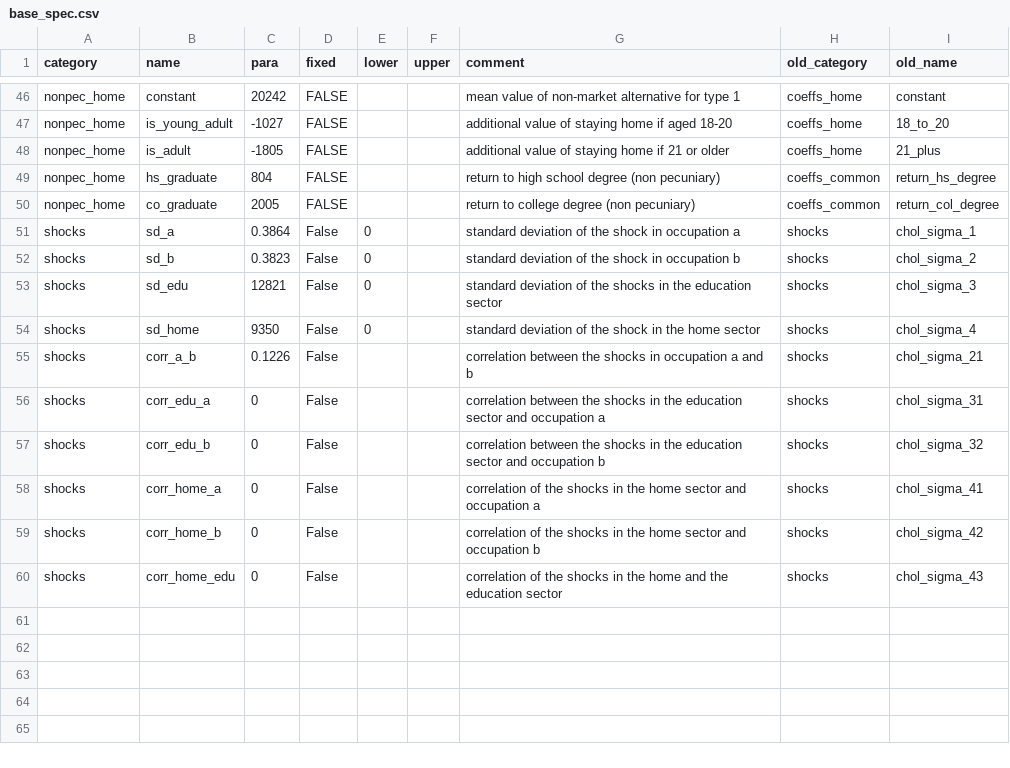
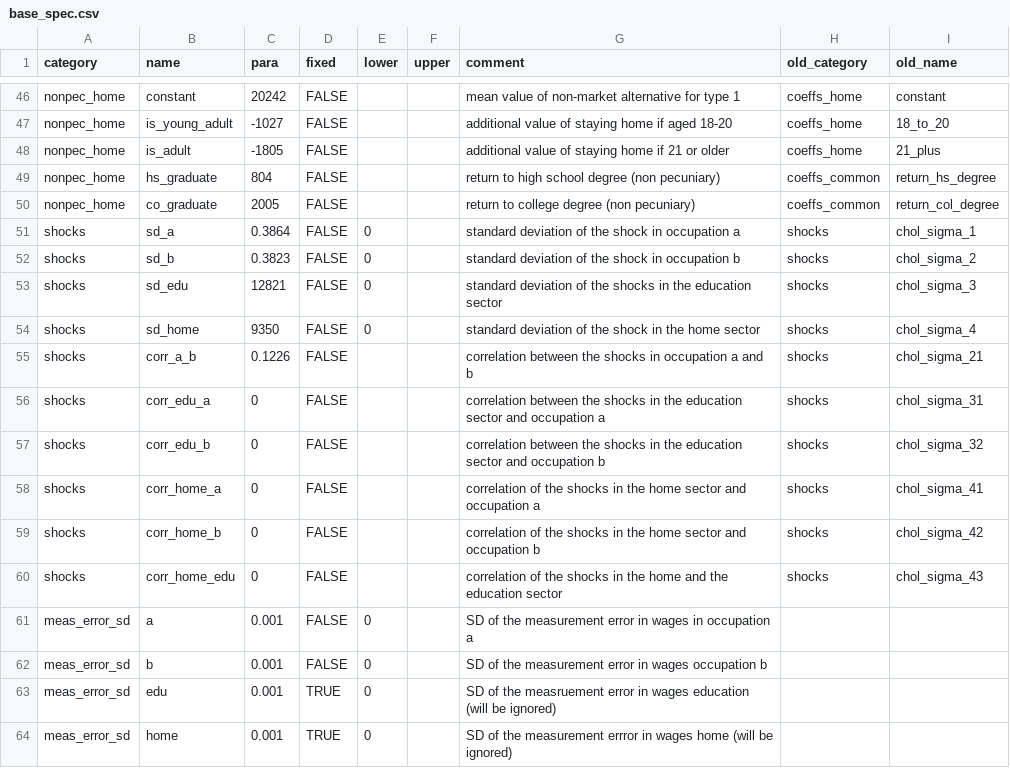
Before and after one commit to OpenSourceEconomics/respy, a CSV file: respy/pre_processing/base_spec.csv, drawn as a sheet; only a part is shown, gaps mark what is left out.

Commit message:
Add measurement error to params_spec and use it in simulation.

```diff
--- a/respy/pre_processing/base_spec.csv
+++ b/respy/pre_processing/base_spec.csv
@@ -50,11 +50,15 @@ nonpec_home,hs_graduate,804,FALSE,,,return to high school degree (non pecuniary)
 nonpec_home,co_graduate,2005,FALSE,,,return to college degree (non pecuniary),coeffs_common,return_col_degree
-shocks,sd_a,0.3864,False,0,,standard deviation of the shock in occupation a,shocks,chol_sigma_1
-shocks,sd_b,0.3823,False,0,,standard deviation of the shock in occupation b,shocks,chol_sigma_2
-shocks,sd_edu,12821,False,0,,standard deviation of the shocks in the education sector,shocks,chol_sigma_3
-shocks,sd_home,9350,False,0,,standard deviation of the shock in the home sector,shocks,chol_sigma_4
-shocks,corr_a_b,0.1226,False,,,correlation between the shocks in occupation a and b,shocks,chol_sigma_21
-shocks,corr_edu_a,0,False,,,correlation between the shocks in the education sector and occupation a,shocks,chol_sigma_31
-shocks,corr_edu_b,0,False,,,correlation between the shocks in the education sector and occupation b,shocks,chol_sigma_32
-shocks,corr_home_a,0,False,,,correlation of the shocks in the home sector and occupation a,shocks,chol_sigma_41
-shocks,corr_home_b,0,False,,,correlation of the shocks in the home sector and occupation b,shocks,chol_sigma_42
-shocks,corr_home_edu,0,False,,,correlation of the shocks in the home and the education sector,shocks,chol_sigma_43
+shocks,sd_a,0.3864,FALSE,0,,standard deviation of the shock in occupation a,shocks,chol_sigma_1
+shocks,sd_b,0.3823,FALSE,0,,standard deviation of the shock in occupation b,shocks,chol_sigma_2
+shocks,sd_edu,12821,FALSE,0,,standard deviation of the shocks in the education sector,shocks,chol_sigma_3
+shocks,sd_home,9350,FALSE,0,,standard deviation of the shock in the home sector,shocks,chol_sigma_4
+shocks,corr_a_b,0.1226,FALSE,,,correlation between the shocks in occupation a and b,shocks,chol_sigma_21
+shocks,corr_edu_a,0,FALSE,,,correlation between the shocks in the education sector and occupation a,shocks,chol_sigma_31
+shocks,corr_edu_b,0,FALSE,,,correlation between the shocks in the education sector and occupation b,shocks,chol_sigma_32
+shocks,corr_home_a,0,FALSE,,,correlation of the shocks in the home sector and occupation a,shocks,chol_sigma_41
+shocks,corr_home_b,0,FALSE,,,correlation of the shocks in the home sector and occupation b,shocks,chol_sigma_42
+shocks,corr_home_edu,0,FALSE,,,correlation of the shocks in the home and the education sector,shocks,chol_sigma_43
+meas_error_sd,a,0.001,FALSE,0,,SD of the measurement error in wages in occupation a,,
+meas_error_sd,b,0.001,FALSE,0,,SD of the measurement error in wages occupation b,,
+meas_error_sd,edu,0.001,TRUE,0,,SD of the measruement error in wages education (will be ignored),,
+meas_error_sd,home,0.001,TRUE,0,,SD of the measurement errror in wages home (will be ignored),,
```
Also changed, not shown: 11 other files.
